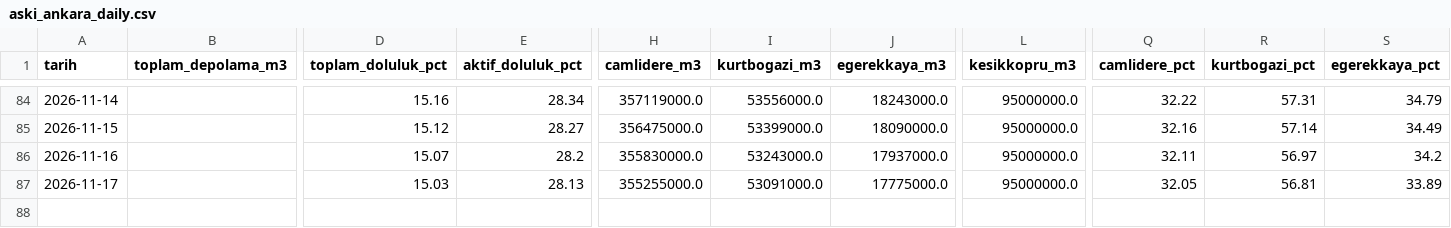
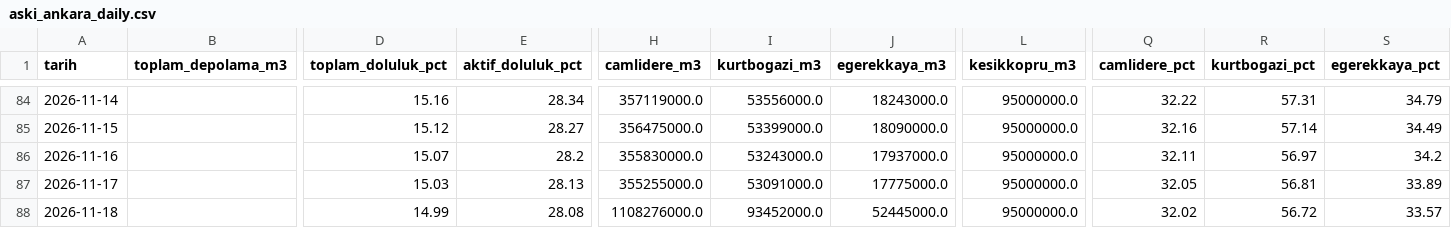
Before and after one commit to edirmit/fontevia-su-gostergesi, a CSV file: data/aski_ankara_daily.csv, drawn as a sheet; only a part is shown, gaps mark what is left out; rows hold the shown columns only; the diff names each change by its address in the sheet, - before the commit and + after, or states it on an @@ line.

```diff
--- a/data/aski_ankara_daily.csv
+++ b/data/aski_ankara_daily.csv
+row 88: 2026-11-18 |  | 14.99 | 28.08 | 1108276000.0 | 93452000.0 | 52445000.0 | 95000000.0 | 32.02 | 56.72 | 33.57
```
Also changed, not shown: 1 other file.
